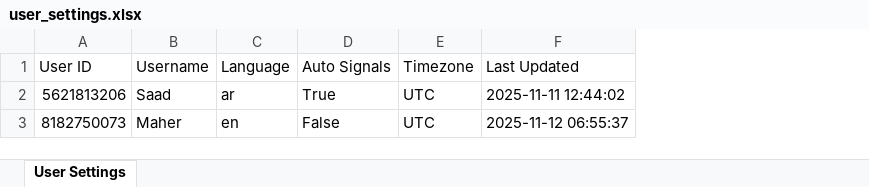
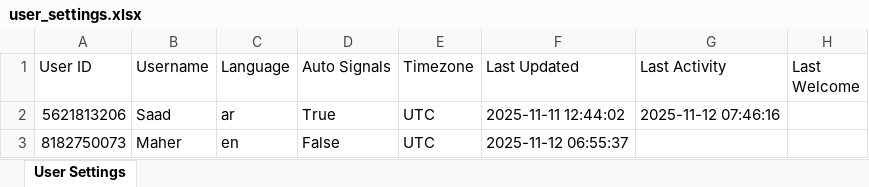
Before and after one commit to memo78-24/MeMo_Bot_Pro_iOS, an Excel workbook: user_settings.xlsx, sheet User Settings, drawn as a sheet; values as stored, in another font and other column widths than the file's, no borders; the diff names each change by its address in the sheet, - before the commit and + after, or states it on an @@ line.

```diff
--- a/user_settings.xlsx (sheet User Settings)
+++ b/user_settings.xlsx (sheet User Settings)
+column G (Last Activity), row 2: 2025-11-12 07:46:16
+column H (Last Welcome), empty
```
Also changed, not shown: 1 other file.
